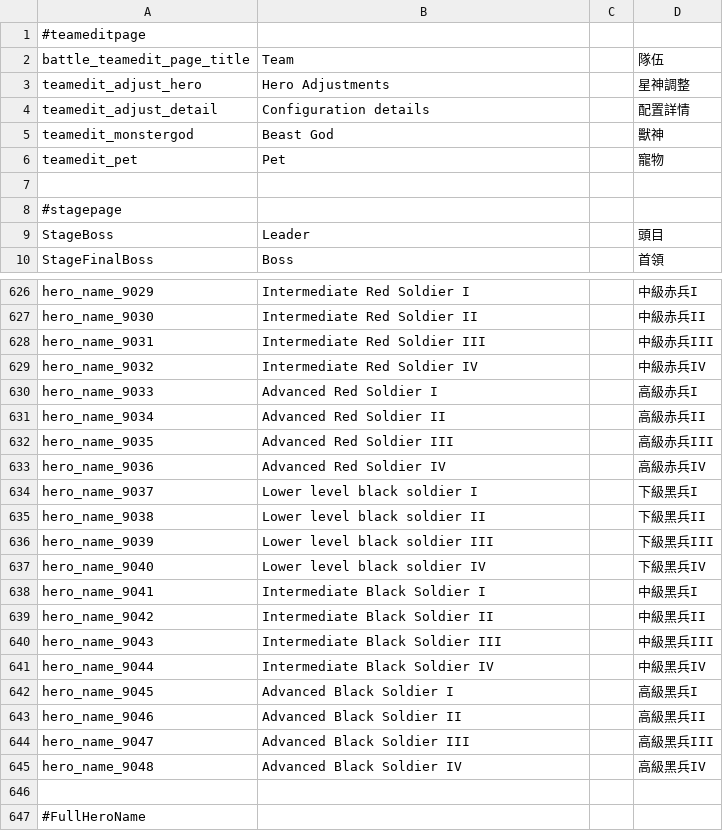
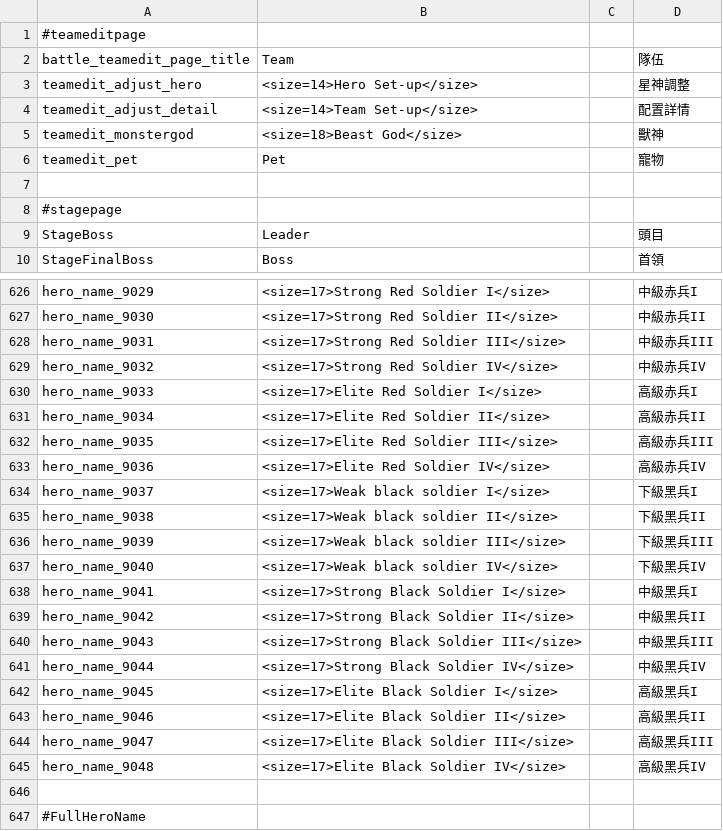
Before and after one commit to KazuhikoSama/Aeon-Fantasy-EN-localization, a CSV file: TL progress/tl progress 1130 - 2050 - Done.csv, drawn as a sheet; only a part is shown, gaps mark what is left out; the diff covers the shown part only; the diff names each change by its address in the sheet, - before the commit and + after, or states it on an @@ line.

Commit message:
Add files via upload

```diff
--- a/TL progress/tl progress 1130 - 2050 - Done.csv
+++ b/TL progress/tl progress 1130 - 2050 - Done.csv
-B3: Hero Adjustments
+B3: <size=14>Hero Set-up</size>
-B4: Configuration details
+B4: <size=14>Team Set-up</size>
-B5: Beast God
+B5: <size=18>Beast God</size>
-B626: Intermediate Red Soldier I
+B626: <size=17>Strong Red Soldier I</size>
-B627: Intermediate Red Soldier II
+B627: <size=17>Strong Red Soldier II</size>
-B628: Intermediate Red Soldier III
+B628: <size=17>Strong Red Soldier III</size>
-B629: Intermediate Red Soldier IV
+B629: <size=17>Strong Red Soldier IV</size>
-B630: Advanced Red Soldier I
+B630: <size=17>Elite Red Soldier I</size>
-B631: Advanced Red Soldier II
+B631: <size=17>Elite Red Soldier II</size>
-B632: Advanced Red Soldier III
+B632: <size=17>Elite Red Soldier III</size>
-B633: Advanced Red Soldier IV
+B633: <size=17>Elite Red Soldier IV</size>
-B634: Lower level black soldier I
+B634: <size=17>Weak black soldier I</size>
-B635: Lower level black soldier II
+B635: <size=17>Weak black soldier II</size>
-B636: Lower level black soldier III
+B636: <size=17>Weak black soldier III</size>
-B637: Lower level black soldier IV
+B637: <size=17>Weak black soldier IV</size>
-B638: Intermediate Black Soldier I
+B638: <size=17>Strong Black Soldier I</size>
-B639: Intermediate Black Soldier II
+B639: <size=17>Strong Black Soldier II</size>
-B640: Intermediate Black Soldier III
+B640: <size=17>Strong Black Soldier III</size>
-B641: Intermediate Black Soldier IV
+B641: <size=17>Strong Black Soldier IV</size>
-B642: Advanced Black Soldier I
+B642: <size=17>Elite Black Soldier I</size>
-B643: Advanced Black Soldier II
+B643: <size=17>Elite Black Soldier II</size>
-B644: Advanced Black Soldier III
+B644: <size=17>Elite Black Soldier III</size>
-B645: Advanced Black Soldier IV
+B645: <size=17>Elite Black Soldier IV</size>
```
Also changed, not shown: 31 edited cells elsewhere in this file.
